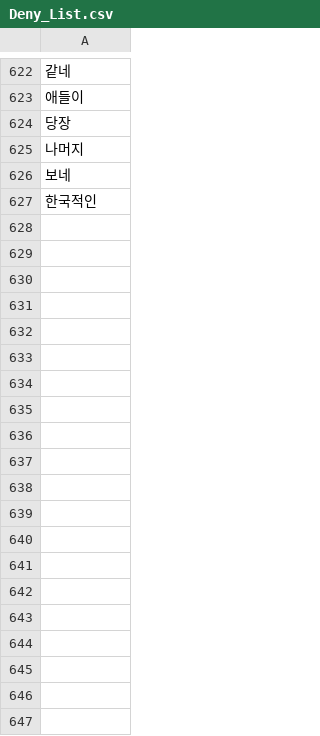
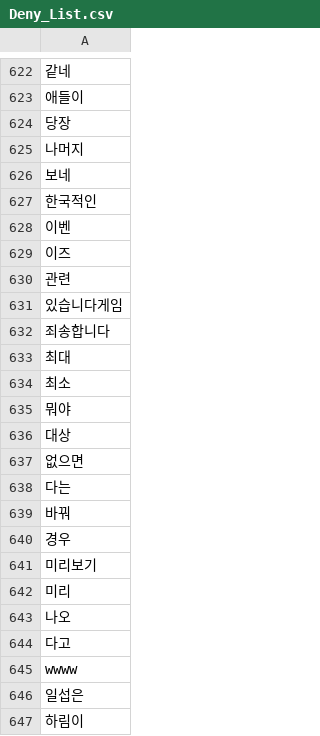
Before and after one commit to songnman/CrawlingThat, a CSV file: Deny_List.csv, drawn as a sheet; only a part is shown, gaps mark what is left out; the diff covers the shown part only; the diff names each change by its address in the sheet, - before the commit and + after, or states it on an @@ line.

```diff
--- a/Deny_List.csv
+++ b/Deny_List.csv
+row 628: 이벤
+row 629: 이즈
+row 630: 관련
+row 631: 있습니다게임
+row 632: 죄송합니다
+row 633: 최대
+row 634: 최소
+row 635: 뭐야
+row 636: 대상
+row 637: 없으면
+row 638: 다는
+row 639: 바꿔
+row 640: 경우
+row 641: 미리보기
+row 642: 미리
+row 643: 나오
+row 644: 다고
+row 645: wwww
+row 646: 일섭은
+row 647: 하림이
```
Also changed, not shown: 15 added rows elsewhere in this file, 8 other files.
